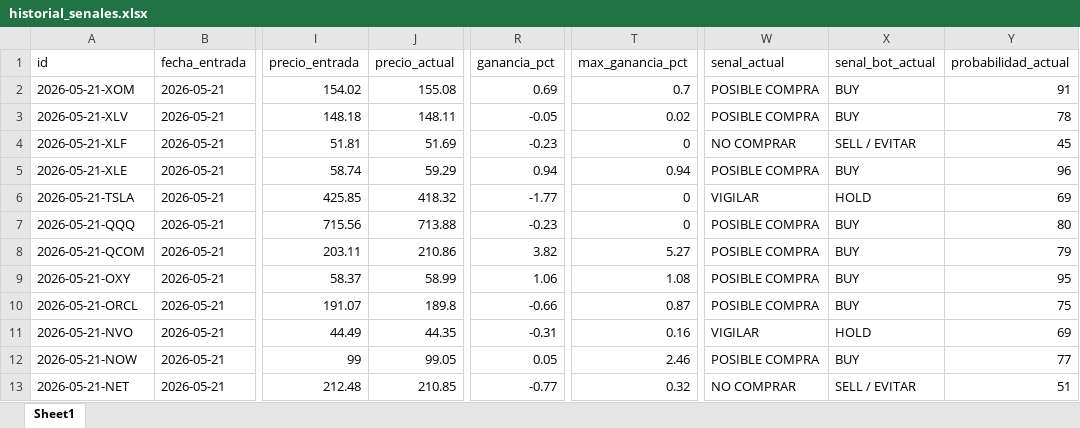
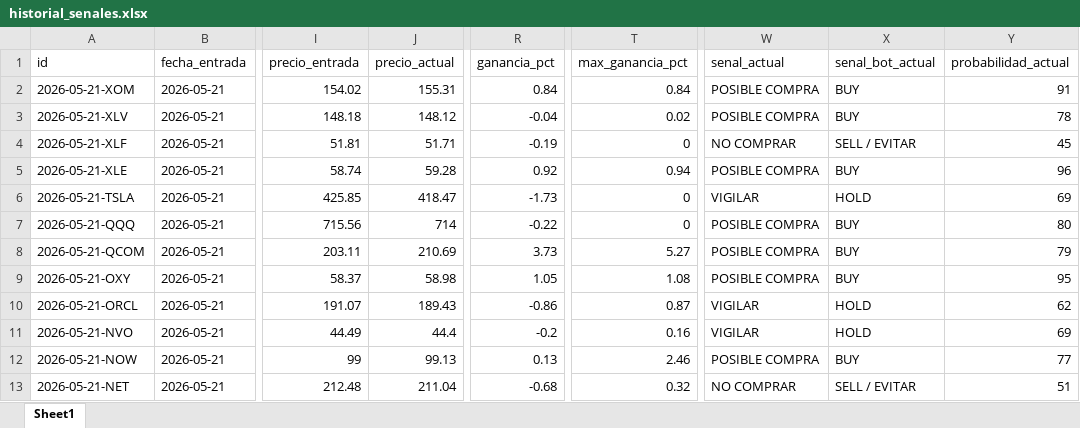
Before and after one commit to davascoj/BOT-ARQv2, an Excel workbook: historial_senales.xlsx, sheet Sheet1, drawn as a sheet; only a part is shown, gaps mark what is left out; values as stored, in another font and other column widths than the file's, no borders; the diff covers the shown part only; the diff names each change by its address in the sheet, - before the commit and + after, or states it on an @@ line.

```diff
--- a/historial_senales.xlsx (sheet Sheet1)
+++ b/historial_senales.xlsx (sheet Sheet1)
-J2 (precio_actual): 155.08
+J2 (precio_actual): 155.31
-R2 (ganancia_pct): 0.69
+R2 (ganancia_pct): 0.84
-T2 (max_ganancia_pct): 0.7
+T2 (max_ganancia_pct): 0.84
-J3 (precio_actual): 148.11
+J3 (precio_actual): 148.12
-R3 (ganancia_pct): -0.05
+R3 (ganancia_pct): -0.04
-J4 (precio_actual): 51.69
+J4 (precio_actual): 51.71
-R4 (ganancia_pct): -0.23
+R4 (ganancia_pct): -0.19
-J5 (precio_actual): 59.29
+J5 (precio_actual): 59.28
-R5 (ganancia_pct): 0.94
+R5 (ganancia_pct): 0.92
-J6 (precio_actual): 418.32
+J6 (precio_actual): 418.47
-R6 (ganancia_pct): -1.77
+R6 (ganancia_pct): -1.73
-J7 (precio_actual): 713.88
+J7 (precio_actual): 714
-R7 (ganancia_pct): -0.23
+R7 (ganancia_pct): -0.22
-J8 (precio_actual): 210.86
+J8 (precio_actual): 210.69
-R8 (ganancia_pct): 3.82
+R8 (ganancia_pct): 3.73
-J9 (precio_actual): 58.99
+J9 (precio_actual): 58.98
-R9 (ganancia_pct): 1.06
+R9 (ganancia_pct): 1.05
-J10 (precio_actual): 189.8
+J10 (precio_actual): 189.43
-R10 (ganancia_pct): -0.66
+R10 (ganancia_pct): -0.86
-W10 (senal_actual): POSIBLE COMPRA
+W10 (senal_actual): VIGILAR
-X10 (senal_bot_actual): BUY
+X10 (senal_bot_actual): HOLD
-Y10 (probabilidad_actual): 75
+Y10 (probabilidad_actual): 62
-J11 (precio_actual): 44.35
+J11 (precio_actual): 44.4
-R11 (ganancia_pct): -0.31
+R11 (ganancia_pct): -0.2
-J12 (precio_actual): 99.05
+J12 (precio_actual): 99.13
-R12 (ganancia_pct): 0.05
+R12 (ganancia_pct): 0.13
-J13 (precio_actual): 210.85
+J13 (precio_actual): 211.04
-R13 (ganancia_pct): -0.77
+R13 (ganancia_pct): -0.68
```
Also changed, not shown: 109 edited cells elsewhere in this sheet, analisis_acciones.xlsx, 2 other files.
